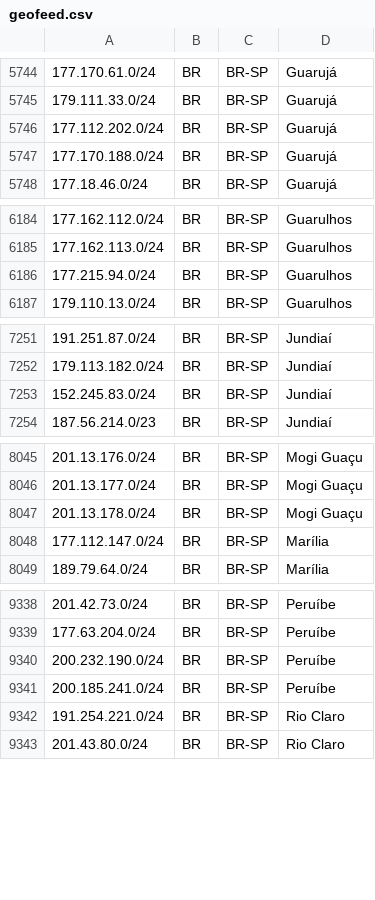
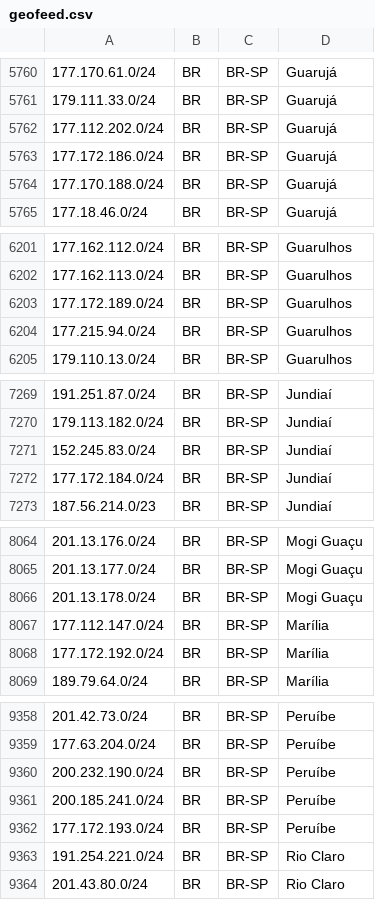
Before and after one commit to baleeiro17/geofeed-vivo, a CSV file: geofeed.csv, drawn as a sheet; only a part is shown, gaps mark what is left out; the diff covers the shown part only.

```diff
--- a/geofeed.csv
+++ b/geofeed.csv
@@ -5746,2 +5762,3 @@
 177.112.202.0/24,BR,BR-SP,Guarujá,
+177.172.186.0/24,BR,BR-SP,Guarujá,
 177.170.188.0/24,BR,BR-SP,Guarujá,
@@ -6185,2 +6202,3 @@
 177.162.113.0/24,BR,BR-SP,Guarulhos,
+177.172.189.0/24,BR,BR-SP,Guarulhos,
 177.215.94.0/24,BR,BR-SP,Guarulhos,
@@ -7253,2 +7271,3 @@
 152.245.83.0/24,BR,BR-SP,Jundiaí,
+177.172.184.0/24,BR,BR-SP,Jundiaí,
 187.56.214.0/23,BR,BR-SP,Jundiaí,
@@ -8048,2 +8067,3 @@
 177.112.147.0/24,BR,BR-SP,Marília,
+177.172.192.0/24,BR,BR-SP,Marília,
 189.79.64.0/24,BR,BR-SP,Marília,
@@ -9341,2 +9361,3 @@
 200.185.241.0/24,BR,BR-SP,Peruíbe,
+177.172.193.0/24,BR,BR-SP,Peruíbe,
 191.254.221.0/24,BR,BR-SP,Rio Claro,
```
Also changed, not shown: 35 added rows and 6 moved rows elsewhere in this file.
